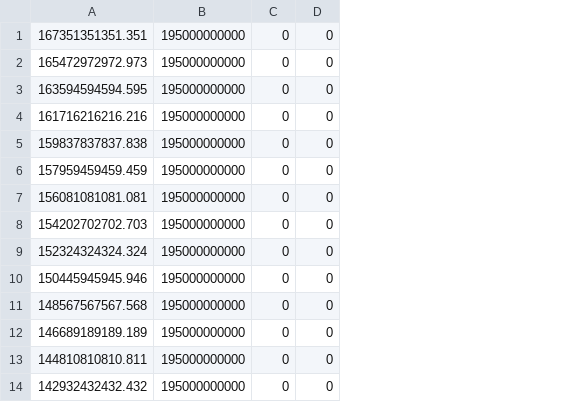
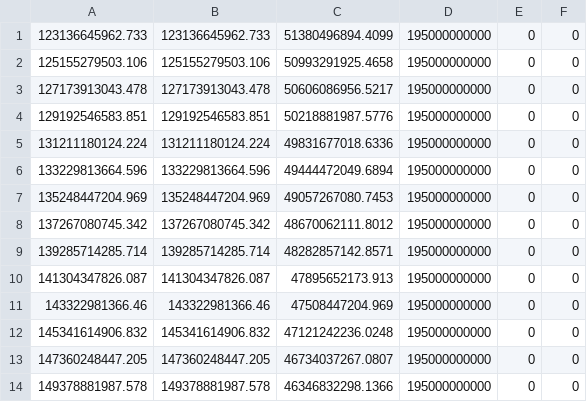
Before and after one commit to LarsonLaugh/toyband, a CSV file: test2.csv, drawn as a sheet; only a part is shown; removed rows and columns are numbered as before the commit, all else as after; the diff covers the shown part only; the diff names each change by its address in the sheet, - before the commit and + after, or states it on an @@ line.

```diff
--- a/test2.csv
+++ b/test2.csv
-column A, rows 1-14: 167351351351.351 | 165472972972.973 | 163594594594.595 | 161716216216.216 | 159837837837.838 | 157959459459.459 | 156081081081.081 | 154202702702.703 | 152324324324.324 | 150445945945.946 | 148567567567.568 | 146689189189.189 | 144810810810.811 | 142932432432.432
+column A, rows 1-14: 123136645962.733 | 125155279503.106 | 127173913043.478 | 129192546583.851 | 131211180124.224 | 133229813664.596 | 135248447204.969 | 137267080745.342 | 139285714285.714 | 141304347826.087 | 143322981366.46 | 145341614906.832 | 147360248447.205 | 149378881987.578
+column B, rows 1-14: 123136645962.733 | 125155279503.106 | 127173913043.478 | 129192546583.851 | 131211180124.224 | 133229813664.596 | 135248447204.969 | 137267080745.342 | 139285714285.714 | 141304347826.087 | 143322981366.46 | 145341614906.832 | 147360248447.205 | 149378881987.578
+column C, rows 1-14: 51380496894.4099 | 50993291925.4658 | 50606086956.5217 | 50218881987.5776 | 49831677018.6336 | 49444472049.6894 | 49057267080.7453 | 48670062111.8012 | 48282857142.8571 | 47895652173.913 | 47508447204.969 | 47121242236.0248 | 46734037267.0807 | 46346832298.1366
```
Also changed, not shown: 18 removed rows and 108 edited cells elsewhere in this file, output/test2/test2_sysinfo.csv, output/test4/test4_sysinfo.csv, 48 other files.
